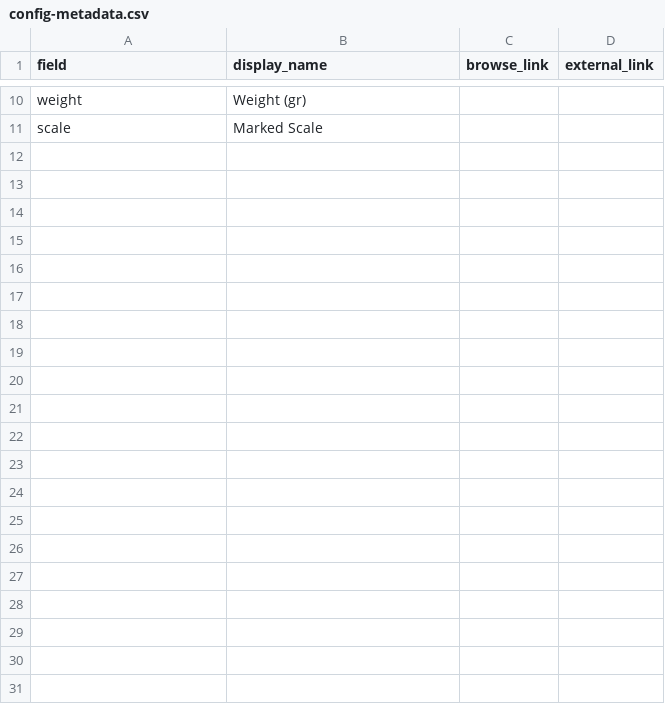
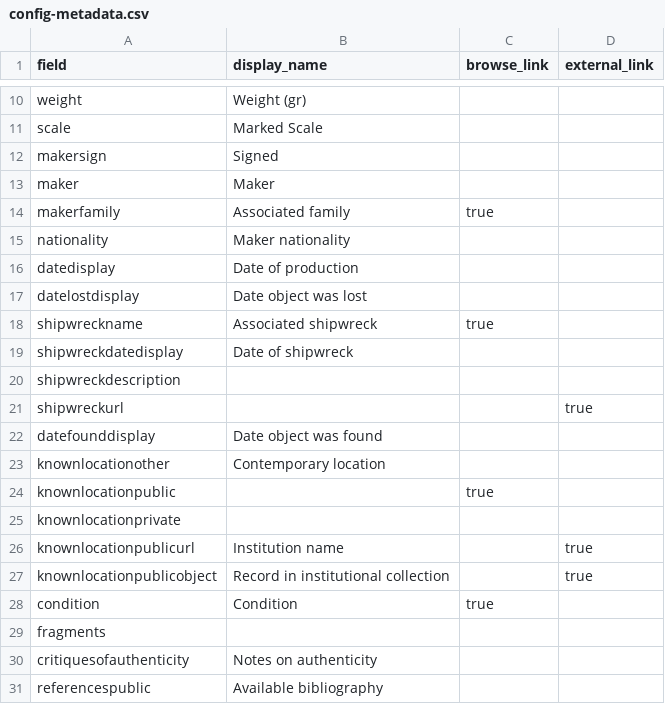
Before and after one commit to taliaperry/astro, a CSV file: _data/config-metadata.csv, drawn as a sheet; only a part is shown, gaps mark what is left out.

Commit message:
Update config-metadata.csv

```diff
--- a/_data/config-metadata.csv
+++ b/_data/config-metadata.csv
@@ -11 +11,21 @@ weight,Weight (gr),
 scale,Marked Scale,
+makersign,Signed,
+maker,Maker,
+makerfamily,Associated family,true,
+nationality,Maker nationality,
+datedisplay,Date of production,
+datelostdisplay,Date object was lost,
+shipwreckname,Associated shipwreck,true,
+shipwreckdatedisplay,Date of shipwreck,
+shipwreckdescription,,
+shipwreckurl,,,true
+datefounddisplay,Date object was found,
+knownlocationother,Contemporary location,
+knownlocationpublic,,true,
+knownlocationprivate,,
+knownlocationpublicurl,Institution name,,true
+knownlocationpublicobject,Record in institutional collection,,true
+condition,Condition,true,
+fragments,,
+critiquesofauthenticity,Notes on authenticity,
+referencespublic,Available bibliography,
```
